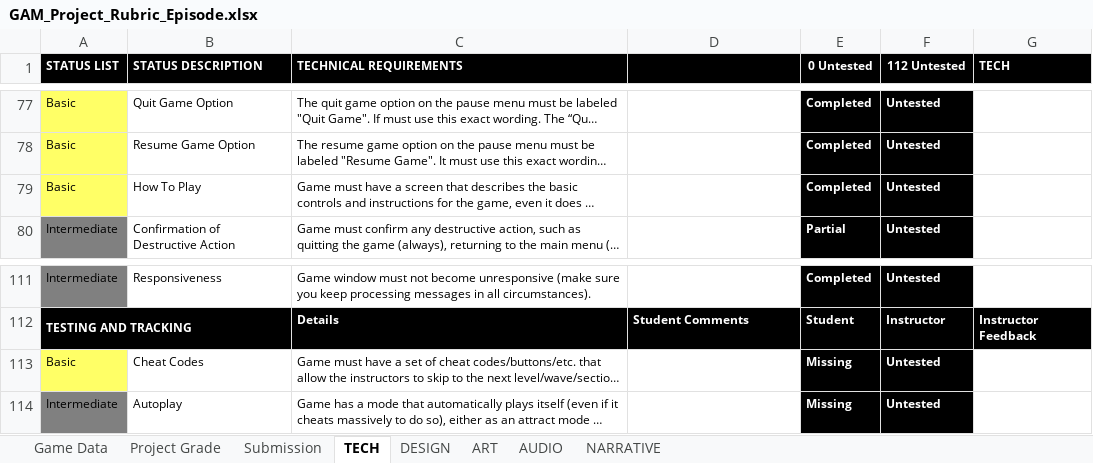
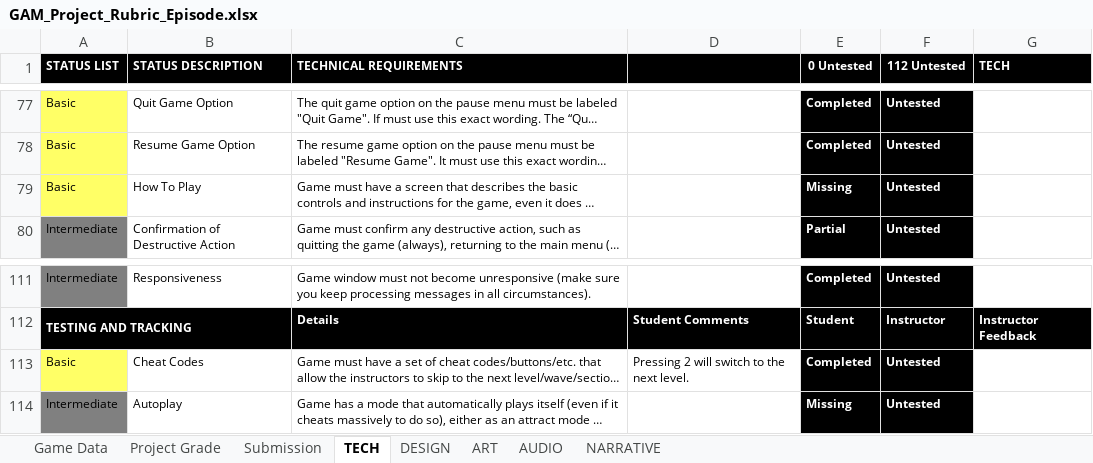
Before and after one commit to ThePaperMill/PaperCut, an Excel workbook: GameDocuments/GAM_Project_Rubric_Episode.xlsx, sheet TECH, drawn as a sheet; only a part is shown, gaps mark what is left out; long unchanged cells end in …; values as stored, in another font and other column widths than the file's, no borders; conditional formats not drawn; the diff names each change by its address in the sheet, - before the commit and + after, or states it on an @@ line.

```diff
--- a/GameDocuments/GAM_Project_Rubric_Episode.xlsx (sheet TECH)
+++ b/GameDocuments/GAM_Project_Rubric_Episode.xlsx (sheet TECH)
-E79 (0 Untested): Completed
+E79 (0 Untested): Missing
-D113: (empty)
+D113: Pressing 2 will switch to the next level.
-E113 (0 Untested): Missing
+E113 (0 Untested): Completed
```
Also changed, not shown: 10 other files.
